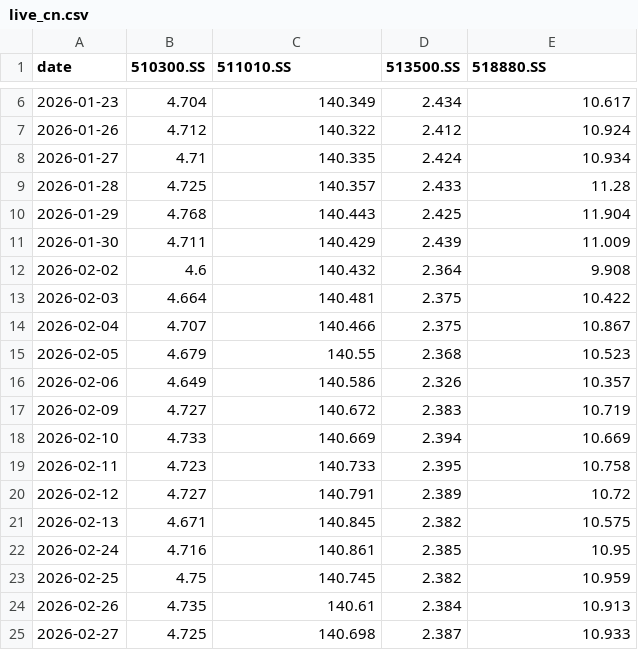
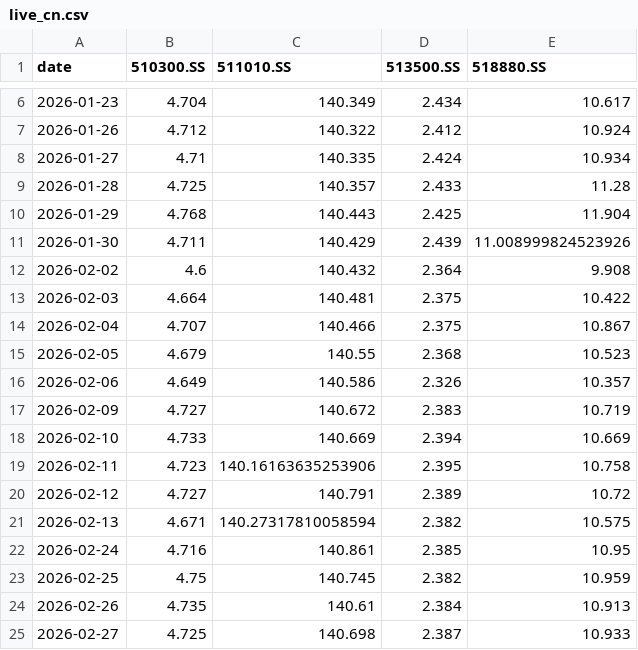
Before and after one commit to jihongxing/BreathofEarth, a CSV file: data/live_cn.csv, drawn as a sheet; only a part is shown, gaps mark what is left out.

Commit message:
data: 每日行情更新 2026-04-27

```diff
--- a/data/live_cn.csv
+++ b/data/live_cn.csv
@@ -10,3 +10,3 @@ date,510300.SS,511010.SS,513500.SS,518880.SS
 2026-01-29,4.768,140.443,2.425,11.904
-2026-01-30,4.711,140.429,2.439,11.009
+2026-01-30,4.711,140.429,2.439,11.008999824523926
 2026-02-02,4.6,140.432,2.364,9.908
@@ -18,5 +18,5 @@ date,510300.SS,511010.SS,513500.SS,518880.SS
 2026-02-10,4.733,140.669,2.394,10.669
-2026-02-11,4.723,140.733,2.395,10.758
+2026-02-11,4.723,140.16163635253906,2.395,10.758
 2026-02-12,4.727,140.791,2.389,10.72
-2026-02-13,4.671,140.845,2.382,10.575
+2026-02-13,4.671,140.27317810058594,2.382,10.575
 2026-02-24,4.716,140.861,2.385,10.95
```
Also changed, not shown: data/live_us.csv, 1 other file.
